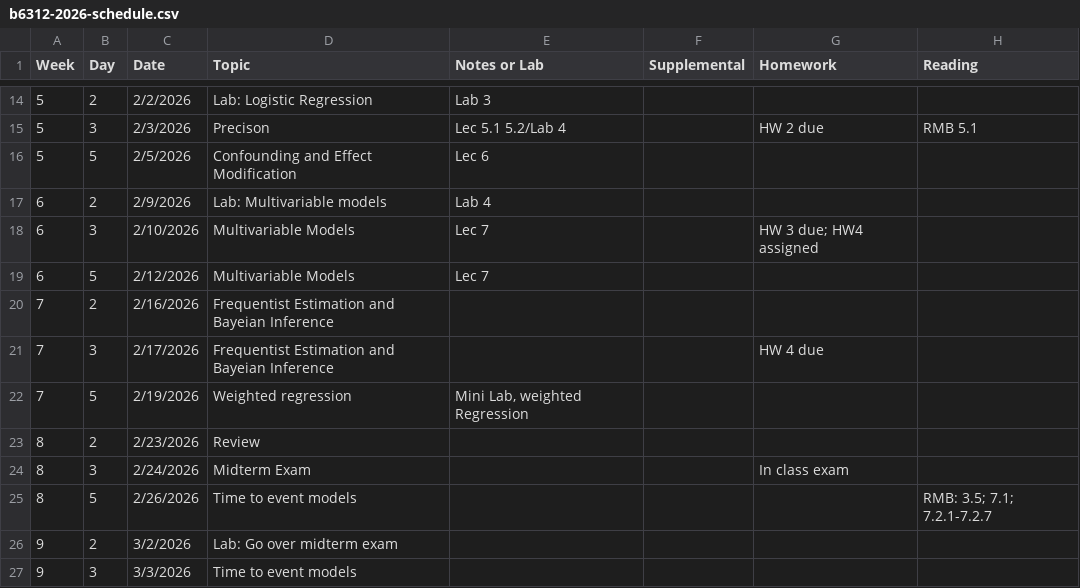
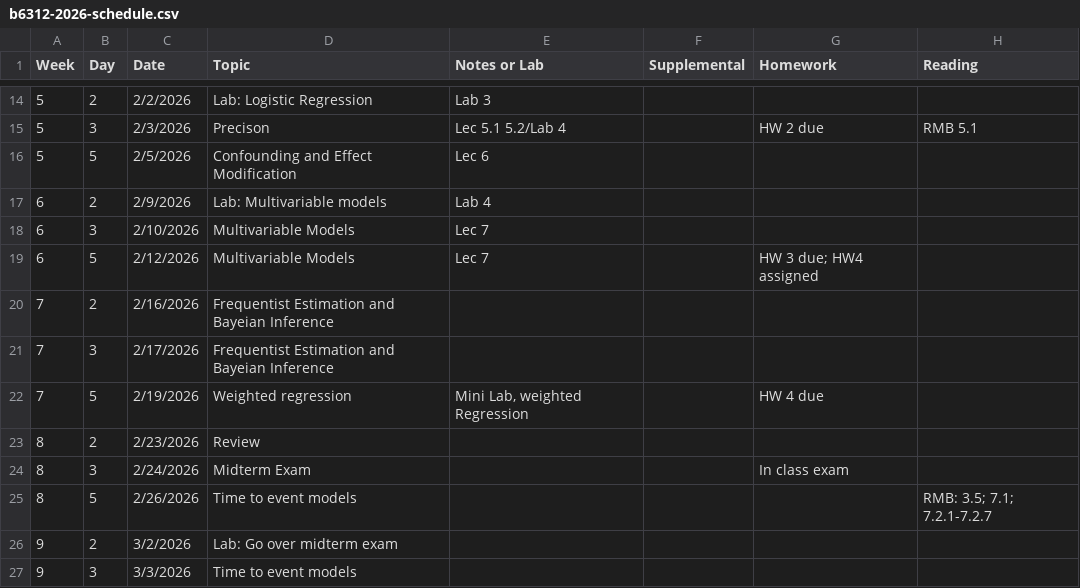
Before and after one commit to ChrisSl789/modern-regression, a CSV file: b6312-2026-schedule.csv, drawn as a sheet; only a part is shown, gaps mark what is left out.

Commit message:
Update schedule

```diff
--- a/b6312-2026-schedule.csv
+++ b/b6312-2026-schedule.csv
@@ -17,7 +17,7 @@ Week,Day,Date,Topic,Notes or Lab,Supplemental,Homework,Reading
 6,2,2/9/2026,Lab: Multivariable models,Lab 4,,,
-6,3,2/10/2026,Multivariable Models,Lec 7,,HW 3 due; HW4 assigned,
-6,5,2/12/2026,Multivariable Models,Lec 7,,,
+6,3,2/10/2026,Multivariable Models,Lec 7,,,
+6,5,2/12/2026,Multivariable Models,Lec 7,,HW 3 due; HW4 assigned,
 7,2,2/16/2026,Frequentist Estimation and Bayeian Inference,,,,
-7,3,2/17/2026,Frequentist Estimation and Bayeian Inference,,,HW 4 due,
-7,5,2/19/2026,Weighted regression,"Mini Lab, weighted Regression",,,
+7,3,2/17/2026,Frequentist Estimation and Bayeian Inference,,,,
+7,5,2/19/2026,Weighted regression,"Mini Lab, weighted Regression",,HW 4 due,
 8,2,2/23/2026,  Review,,,,
```
Also changed, not shown: 55 other files.
